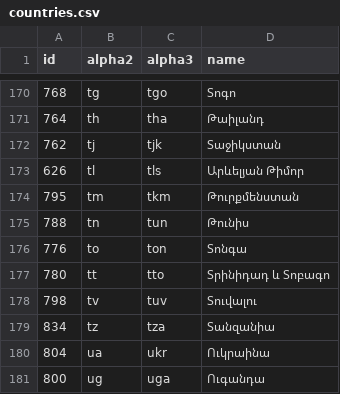
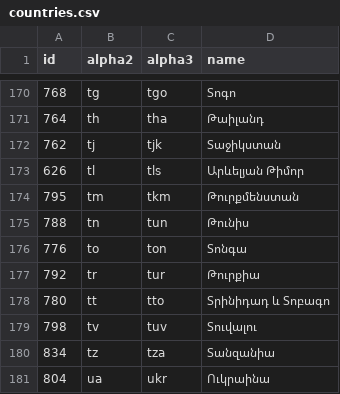
Before and after one commit to stefangabos/world_countries, a CSV file: data/countries/hy/countries.csv, drawn as a sheet; only a part is shown, gaps mark what is left out; the shorter side is filled out with more unchanged rows.

```diff
--- a/data/countries/hy/countries.csv
+++ b/data/countries/hy/countries.csv
@@ -176,2 +176,3 @@ id,alpha2,alpha3,name
 776,to,ton,Տոնգա
+792,tr,tur,Թուրքիա
 780,tt,tto,"Տրինիդադ և Տոբագո"
```
Also changed, not shown: 4 other files.
